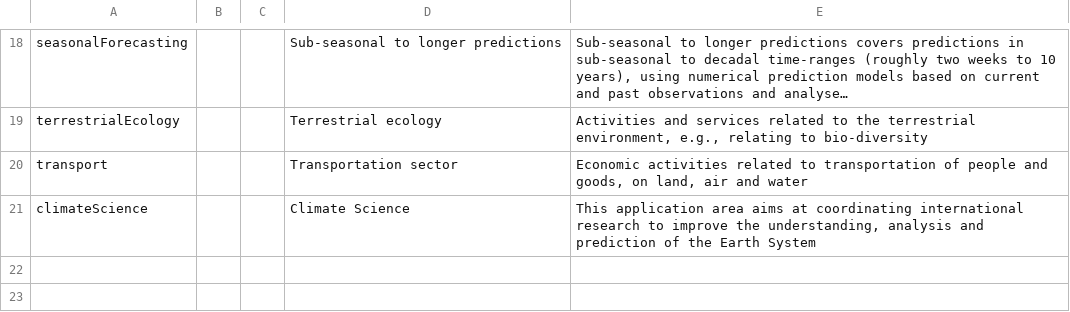
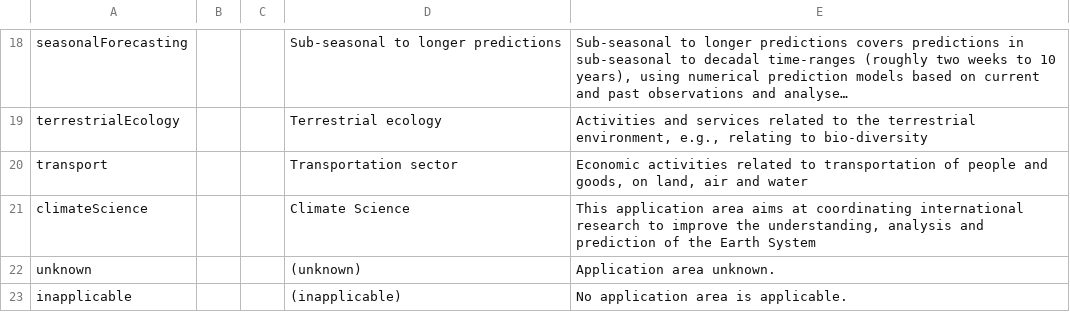
Before and after one commit to wmo-im/wmds, a CSV file: tables_en/2-01.csv, drawn as a sheet; only a part is shown, gaps mark what is left out; long unchanged cells end in …; the diff names each change by its address in the sheet, - before the commit and + after, or states it on an @@ line.

Commit message:
Update 2-01.csv
Added Nilreason.

```diff
--- a/tables_en/2-01.csv
+++ b/tables_en/2-01.csv
+row 22: unknown |  |  | (unknown) | Application area unknown.
+row 23: inapplicable |  |  | (inapplicable) | No application area is applicable.
```
